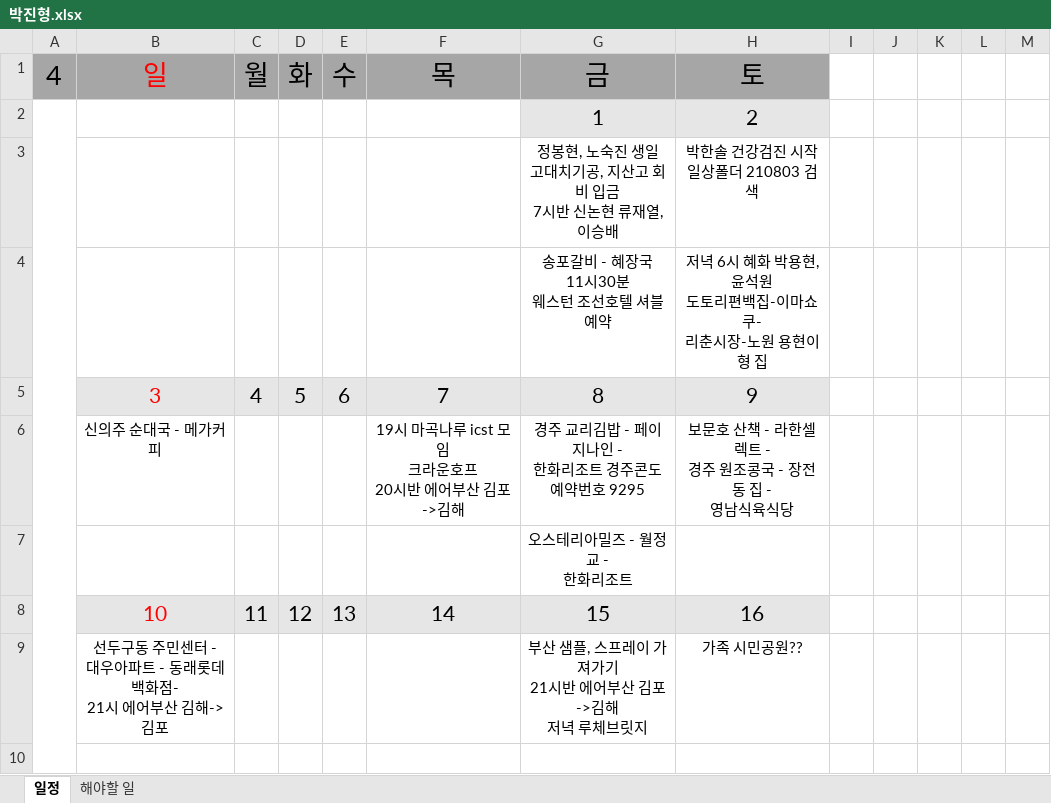
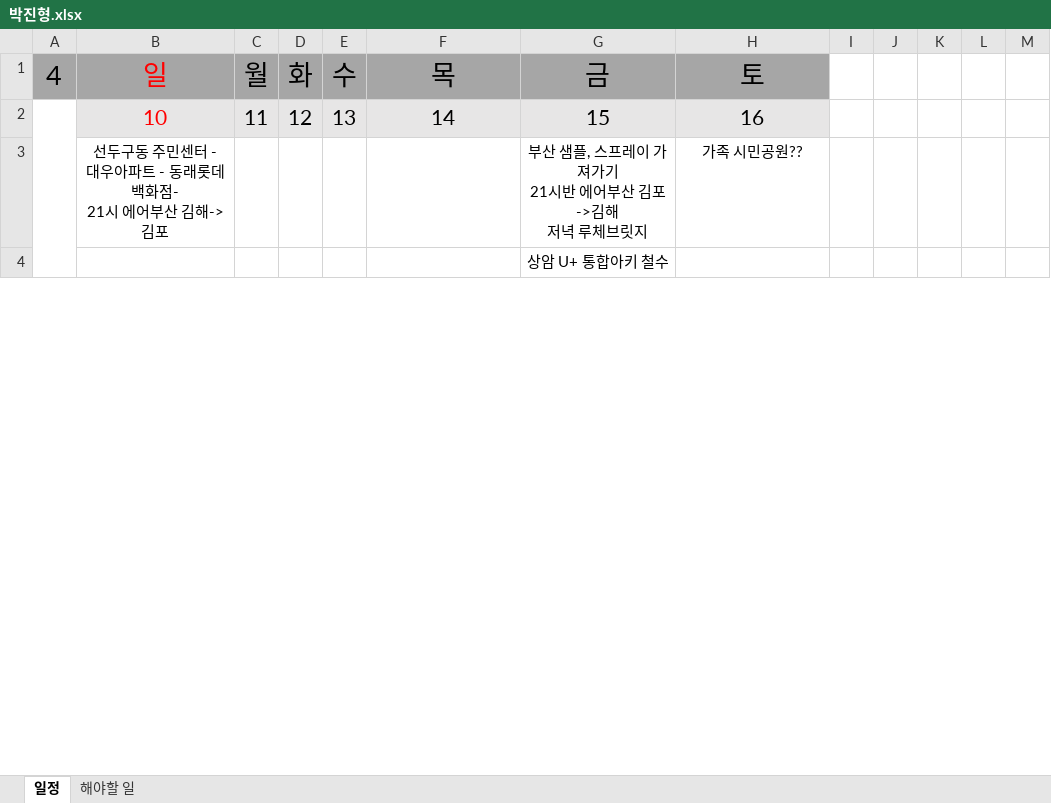
Before and after one commit to jhpark9003/remote-dailyStudy, an Excel workbook: 박진형.xlsx, sheet 일정, drawn as a sheet; only a part is shown; values as stored, in another font and other column widths than the file's, no borders; removed rows and columns are numbered as before the commit, all else as after; ↵ is a line break in a cell; the diff covers the shown part only; the diff names each change by its address in the sheet, - before the commit and + after, or states it on an @@ line.

```diff
--- a/박진형.xlsx (sheet 일정)
+++ b/박진형.xlsx (sheet 일정)
-row 2:  |  |  |  |  |  | 1 | 2
-row 3:  |  |  |  |  |  | 정봉현, 노숙진 생일 ↵ 고대치기공, 지산고 회비 입금 ↵ 7시반 신논현 류재열, 이승배 | 박한솔 건강검진 시작 ↵ 일상폴더 210803 검색
-row 4:  |  |  |  |  |  | 송포갈비 - 혜장국 ↵ 11시30분 ↵ 웨스턴 조선호텔 셔블 예약 | 저녁 6시 혜화 박용현, 윤석원 ↵ 도토리편백집-이마쇼쿠- ↵ 리춘시장-노원 용현이형 집
-row 5:  | 3 | 4 | 5 | 6 | 7 | 8 | 9
-row 6:  | 신의주 순대국 - 메가커피 |  |  |  | 19시 마곡나루 icst 모임 ↵ 크라운호프 ↵ 20시반 에어부산 김포->김해 | 경주 교리김밥 - 페이지나인 - ↵ 한화리조트 경주콘도 ↵ 예약번호 9295 | 보문호 산책 - 라한셀렉트 - ↵ 경주 원조콩국 - 장전동 집 - ↵ 영남식육식당
-row 7:  |  |  |  |  |  | 오스테리아밀즈 - 월정교 - ↵ 한화리조트
+A2:A10 merged
-G4: (empty)
+G4: 상암 U+ 통합아키 철수
```
Also changed, not shown: 5 edited cells elsewhere in this sheet, 박진형 일정.xlsx, 1 other file.
